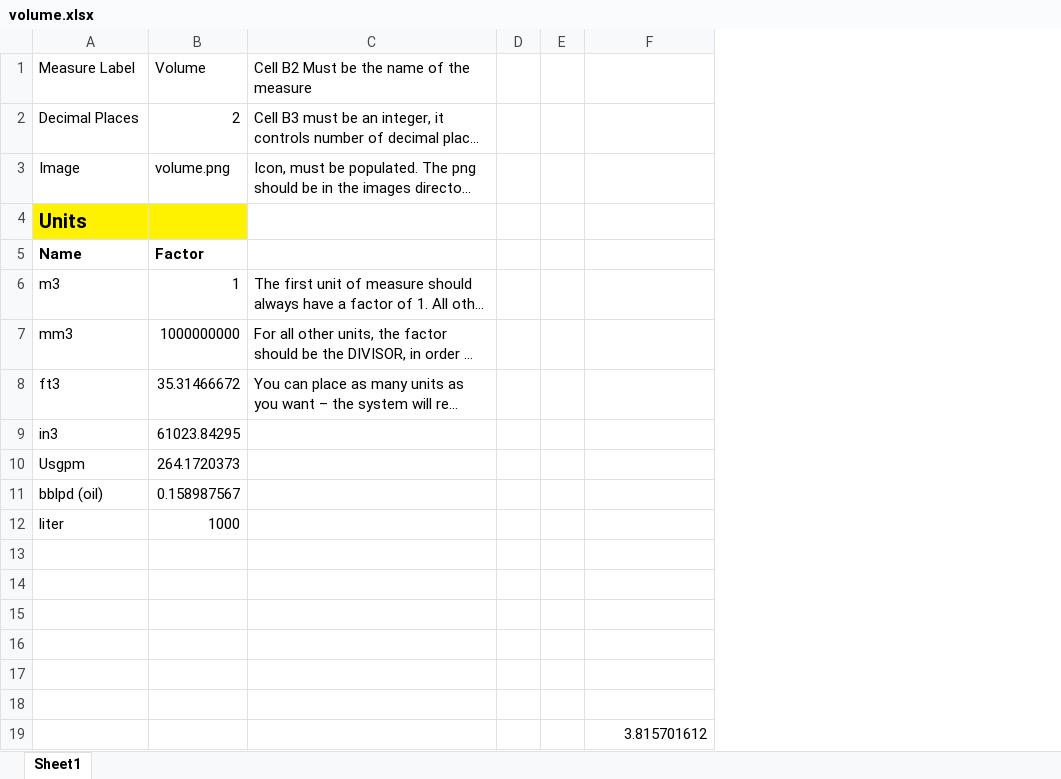
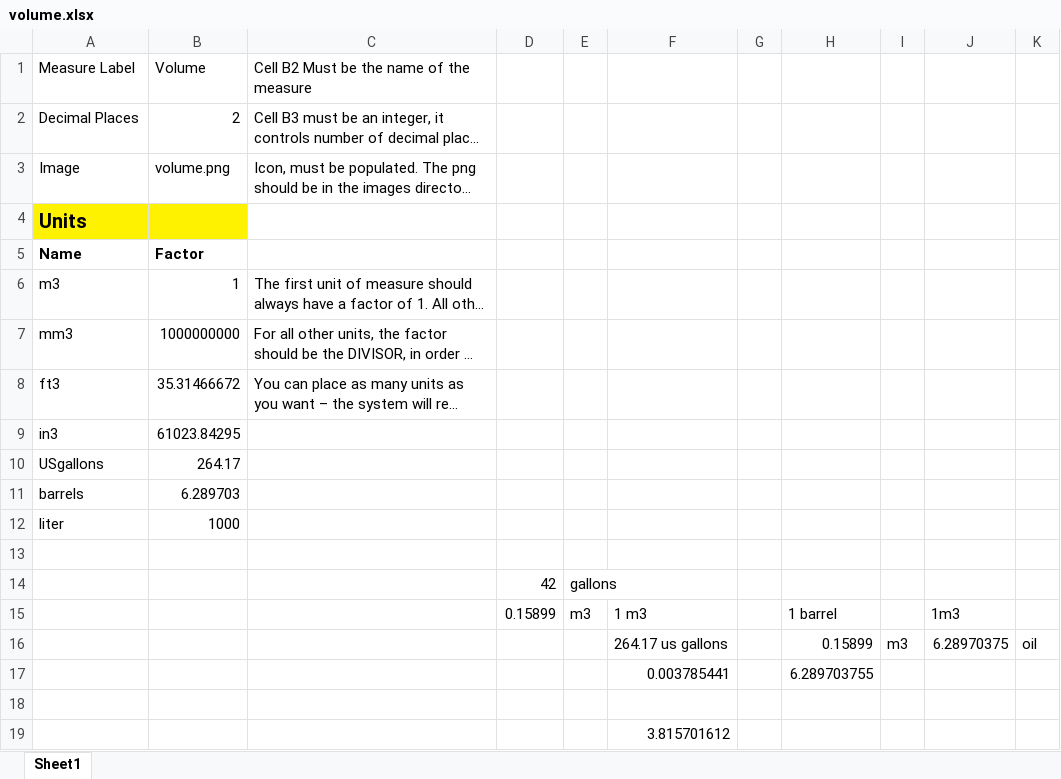
Before and after one commit to hydraulic-institute/edb, an Excel workbook: kb/unit-converter/volume.xlsx, sheet Sheet1, drawn as a sheet; long unchanged cells end in …; values as stored, in another font and other column widths than the file's, no borders; removed rows and columns are numbered as before the commit, all else as after; the diff names each change by its address in the sheet, - before the commit and + after, or states it on an @@ line.

```diff
--- a/kb/unit-converter/volume.xlsx (sheet Sheet1)
+++ b/kb/unit-converter/volume.xlsx (sheet Sheet1)
-column D, empty
-column E, empty
+column D, rows 14-15: 42 | 0.15899
+column E, rows 14-15: gallons | m3
+column G, empty
+column H, rows 15-17: 1 barrel | 0.15899 | 6.289703755
+column I, row 16: m3
+column J, rows 15-16: 1m3 | 6.28970375
+column K, row 16: oil
-row 10: Usgpm | 264.1720373
-row 11: bblpd (oil) | 0.158987567
+row 10: USgallons | 264.17
+row 11: barrels | 6.289703
-row 14: (empty)
+row 14:  |  |  | 42 | gallons
-row 15: (empty)
+row 15:  |  |  | 0.15899 | m3 | 1 m3 |  | 1 barrel |  | 1m3
-row 16: (empty)
+row 16:  |  |  |  |  | 264.17 us gallons |  | 0.15899 | m3 | 6.28970375 | oil
-row 17: (empty)
+row 17:  |  |  |  |  | 0.003785441 |  | 6.289703755
```
Also changed, not shown: kb/unit-converter/flow-volumetic.xlsx, 5 other files.
